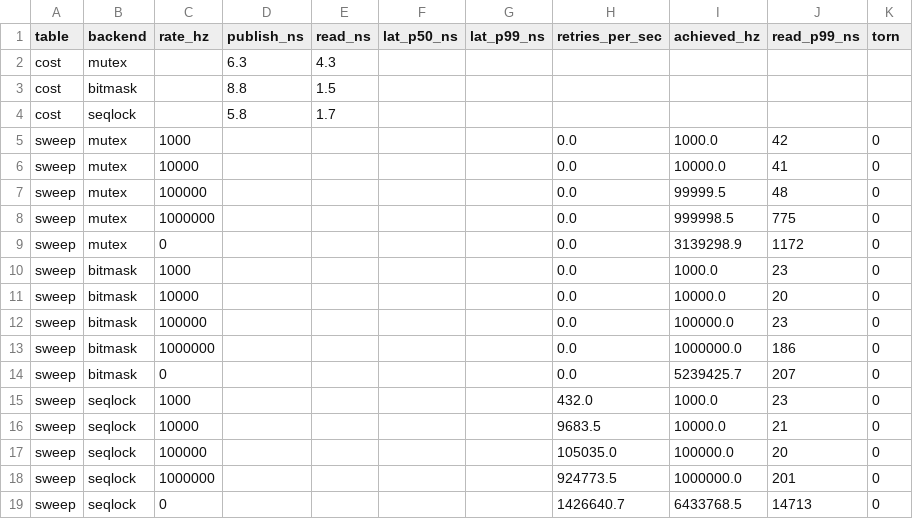
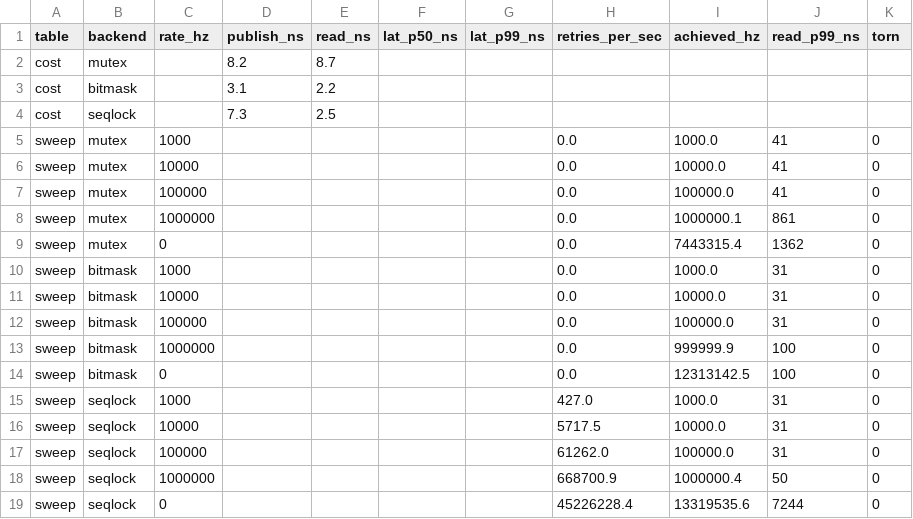
Before and after one commit to tiffany-mares/opengl-render, a CSV file: bench/results/ci/ubuntu-latest/handoff-summary.csv, drawn as a sheet.

```diff
--- a/bench/results/ci/ubuntu-latest/handoff-summary.csv
+++ b/bench/results/ci/ubuntu-latest/handoff-summary.csv
@@ -1,19 +1,19 @@
 table,backend,rate_hz,publish_ns,read_ns,lat_p50_ns,lat_p99_ns,retries_per_sec,achieved_hz,read_p99_ns,torn
-cost,mutex,,6.3,4.3,,,,,,
-cost,bitmask,,8.8,1.5,,,,,,
-cost,seqlock,,5.8,1.7,,,,,,
-sweep,mutex,1000,,,,,0.0,1000.0,42,0
+cost,mutex,,8.2,8.7,,,,,,
+cost,bitmask,,3.1,2.2,,,,,,
+cost,seqlock,,7.3,2.5,,,,,,
+sweep,mutex,1000,,,,,0.0,1000.0,41,0
 sweep,mutex,10000,,,,,0.0,10000.0,41,0
-sweep,mutex,100000,,,,,0.0,99999.5,48,0
-sweep,mutex,1000000,,,,,0.0,999998.5,775,0
-sweep,mutex,0,,,,,0.0,3139298.9,1172,0
-sweep,bitmask,1000,,,,,0.0,1000.0,23,0
-sweep,bitmask,10000,,,,,0.0,10000.0,20,0
-sweep,bitmask,100000,,,,,0.0,100000.0,23,0
-sweep,bitmask,1000000,,,,,0.0,1000000.0,186,0
-sweep,bitmask,0,,,,,0.0,5239425.7,207,0
-sweep,seqlock,1000,,,,,432.0,1000.0,23,0
-sweep,seqlock,10000,,,,,9683.5,10000.0,21,0
-sweep,seqlock,100000,,,,,105035.0,100000.0,20,0
-sweep,seqlock,1000000,,,,,924773.5,1000000.0,201,0
-sweep,seqlock,0,,,,,1426640.7,6433768.5,14713,0
+sweep,mutex,100000,,,,,0.0,100000.0,41,0
+sweep,mutex,1000000,,,,,0.0,1000000.1,861,0
+sweep,mutex,0,,,,,0.0,7443315.4,1362,0
+sweep,bitmask,1000,,,,,0.0,1000.0,31,0
+sweep,bitmask,10000,,,,,0.0,10000.0,31,0
+sweep,bitmask,100000,,,,,0.0,100000.0,31,0
+sweep,bitmask,1000000,,,,,0.0,999999.9,100,0
+sweep,bitmask,0,,,,,0.0,12313142.5,100,0
+sweep,seqlock,1000,,,,,427.0,1000.0,31,0
+sweep,seqlock,10000,,,,,5717.5,10000.0,31,0
+sweep,seqlock,100000,,,,,61262.0,100000.0,31,0
+sweep,seqlock,1000000,,,,,668700.9,1000000.4,50,0
+sweep,seqlock,0,,,,,45226228.4,13319535.6,7244,0
```
Also changed, not shown: bench/results/ci/ubuntu-latest/pacing-summary.csv, bench/results/ci/windows-latest/handoff-summary.csv, 5 other files.
